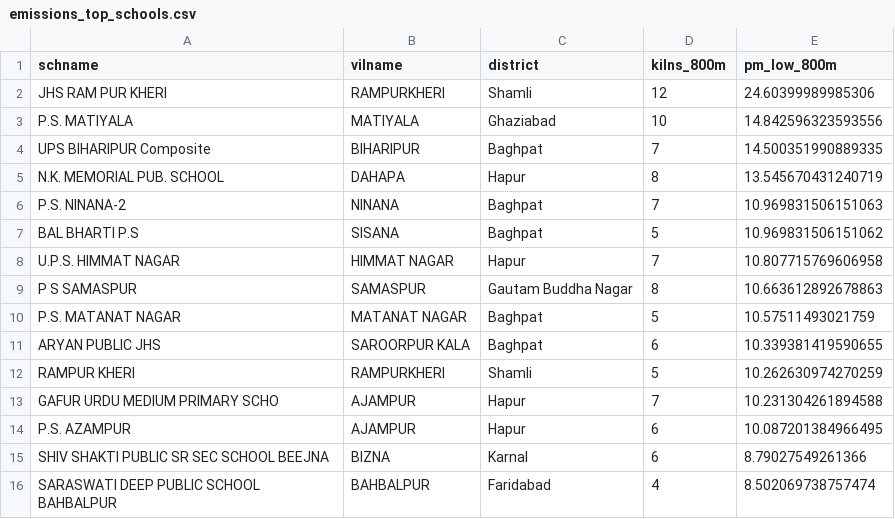
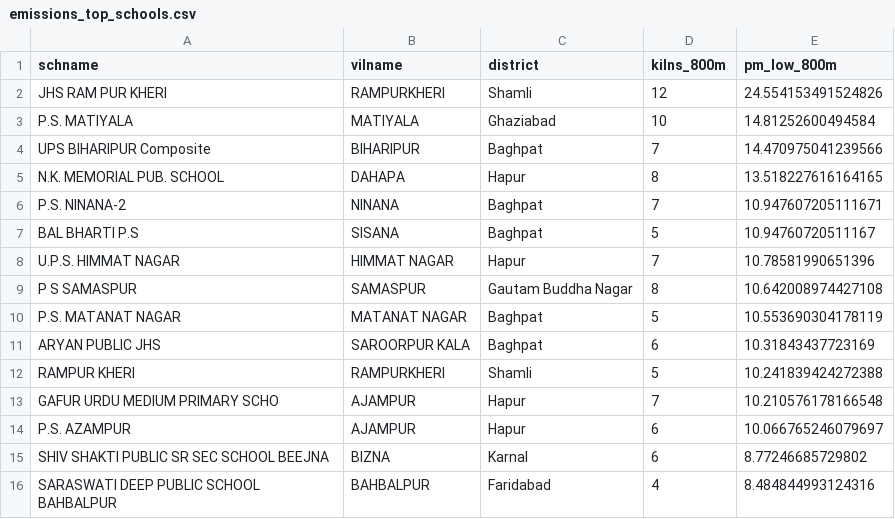
Before and after one commit to rashmi049-clutch/kilnwatch, a CSV file: outputs/tables/emissions_top_schools.csv, drawn as a sheet.

```diff
--- a/outputs/tables/emissions_top_schools.csv
+++ b/outputs/tables/emissions_top_schools.csv
@@ -1,16 +1,16 @@
 schname,vilname,district,kilns_800m,pm_low_800m
-JHS RAM PUR KHERI,RAMPURKHERI,Shamli,12,24.60399989985306
-P.S. MATIYALA,MATIYALA,Ghaziabad,10,14.842596323593556
-UPS BIHARIPUR Composite,BIHARIPUR,Baghpat,7,14.500351990889335
-N.K. MEMORIAL PUB. SCHOOL,DAHAPA,Hapur,8,13.545670431240719
-P.S. NINANA-2,NINANA,Baghpat,7,10.969831506151063
-BAL BHARTI P.S,SISANA,Baghpat,5,10.969831506151062
-U.P.S. HIMMAT NAGAR,HIMMAT NAGAR,Hapur,7,10.807715769606958
-P S SAMASPUR,SAMASPUR,Gautam Buddha Nagar,8,10.663612892678863
-P.S. MATANAT NAGAR,MATANAT NAGAR,Baghpat,5,10.57511493021759
-ARYAN PUBLIC JHS,SAROORPUR KALA,Baghpat,6,10.339381419590655
-RAMPUR KHERI,RAMPURKHERI,Shamli,5,10.262630974270259
-GAFUR URDU MEDIUM PRIMARY SCHO,AJAMPUR,Hapur,7,10.231304261894588
-P.S. AZAMPUR,AJAMPUR,Hapur,6,10.087201384966495
-SHIV SHAKTI PUBLIC SR SEC SCHOOL BEEJNA,BIZNA,Karnal,6,8.79027549261366
-SARASWATI DEEP PUBLIC SCHOOL BAHBALPUR,BAHBALPUR,Faridabad,4,8.502069738757474
+JHS RAM PUR KHERI,RAMPURKHERI,Shamli,12,24.554153491524826
+P.S. MATIYALA,MATIYALA,Ghaziabad,10,14.81252600494584
+UPS BIHARIPUR Composite,BIHARIPUR,Baghpat,7,14.470975041239566
+N.K. MEMORIAL PUB. SCHOOL,DAHAPA,Hapur,8,13.518227616164165
+P.S. NINANA-2,NINANA,Baghpat,7,10.947607205111671
+BAL BHARTI P.S,SISANA,Baghpat,5,10.94760720511167
+U.P.S. HIMMAT NAGAR,HIMMAT NAGAR,Hapur,7,10.78581990651396
+P S SAMASPUR,SAMASPUR,Gautam Buddha Nagar,8,10.642008974427108
+P.S. MATANAT NAGAR,MATANAT NAGAR,Baghpat,5,10.553690304178119
+ARYAN PUBLIC JHS,SAROORPUR KALA,Baghpat,6,10.31843437723169
+RAMPUR KHERI,RAMPURKHERI,Shamli,5,10.241839424272388
+GAFUR URDU MEDIUM PRIMARY SCHO,AJAMPUR,Hapur,7,10.210576178166548
+P.S. AZAMPUR,AJAMPUR,Hapur,6,10.066765246079697
+SHIV SHAKTI PUBLIC SR SEC SCHOOL BEEJNA,BIZNA,Karnal,6,8.77246685729802
+SARASWATI DEEP PUBLIC SCHOOL BAHBALPUR,BAHBALPUR,Faridabad,4,8.484844993124316
```
Also changed, not shown: outputs/tables/emissions_by_district.csv, outputs/tables/emissions_summary.csv, 43 other files.
